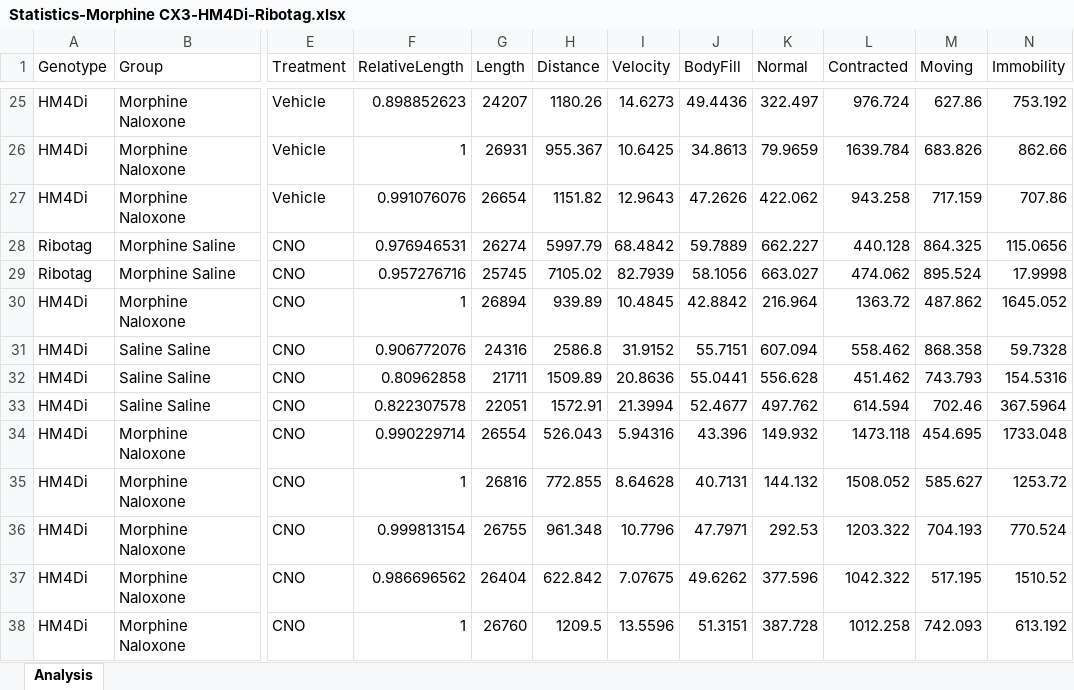
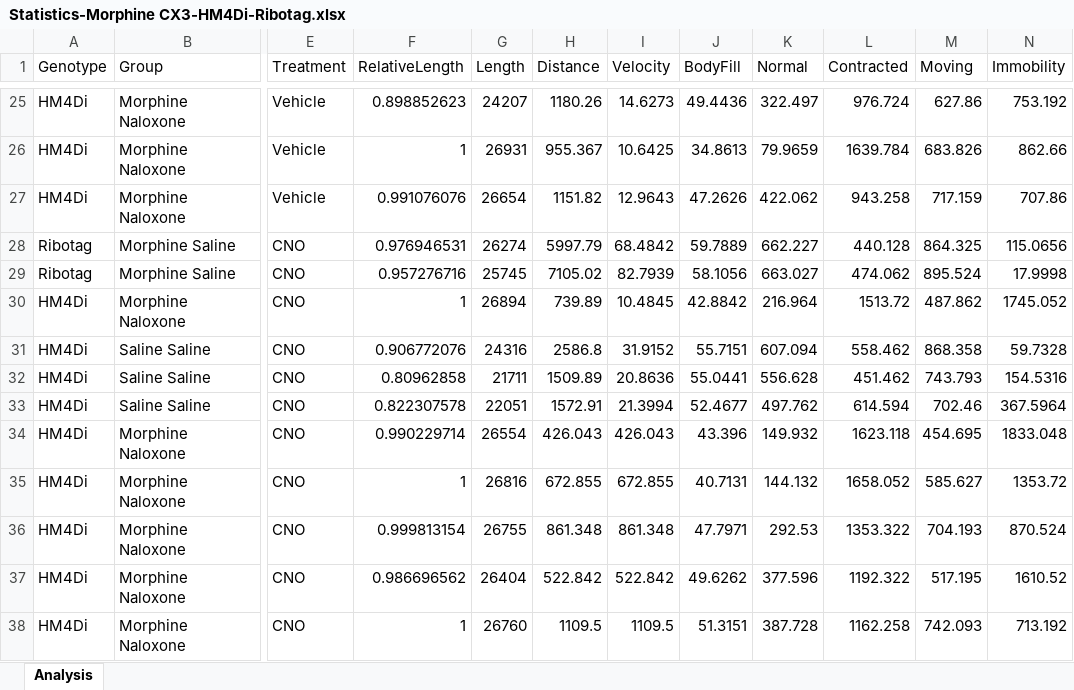
Before and after one commit to DrCoffey/Manuscripts, an Excel workbook: Morphine Microglia (unpublished)/Figure 8 DREADDs Behavior/Statistics-Morphine CX3-HM4Di-Ribotag.xlsx, sheet Analysis, drawn as a sheet; only a part is shown, gaps mark what is left out; values as stored, in another font and other column widths than the file's, no borders; the diff names each change by its address in the sheet, - before the commit and + after, or states it on an @@ line.

Commit message:
fixed figure

```diff
--- a/Morphine Microglia (unpublished)/Figure 8 DREADDs Behavior/Statistics-Morphine CX3-HM4Di-Ribotag.xlsx (sheet Analysis)
+++ b/Morphine Microglia (unpublished)/Figure 8 DREADDs Behavior/Statistics-Morphine CX3-HM4Di-Ribotag.xlsx (sheet Analysis)
-H30 (Distance): 939.89
+H30 (Distance): 739.89
-L30 (Contracted): 1363.72
+L30 (Contracted): 1513.72
-N30 (Immobility): 1645.052
+N30 (Immobility): 1745.052
-H34 (Distance): 526.043
+H34 (Distance): 426.043
-I34 (Velocity): 5.94316
+I34 (Velocity): 426.043
-L34 (Contracted): 1473.118
+L34 (Contracted): 1623.118
-N34 (Immobility): 1733.048
+N34 (Immobility): 1833.048
-H35 (Distance): 772.855
+H35 (Distance): 672.855
-I35 (Velocity): 8.64628
+I35 (Velocity): 672.855
-L35 (Contracted): 1508.052
+L35 (Contracted): 1658.052
-N35 (Immobility): 1253.72
+N35 (Immobility): 1353.72
-H36 (Distance): 961.348
+H36 (Distance): 861.348
-I36 (Velocity): 10.7796
+I36 (Velocity): 861.348
-L36 (Contracted): 1203.322
+L36 (Contracted): 1353.322
-N36 (Immobility): 770.524
+N36 (Immobility): 870.524
-H37 (Distance): 622.842
+H37 (Distance): 522.842
-I37 (Velocity): 7.07675
+I37 (Velocity): 522.842
-L37 (Contracted): 1042.322
+L37 (Contracted): 1192.322
-N37 (Immobility): 1510.52
+N37 (Immobility): 1610.52
-H38 (Distance): 1209.5
+H38 (Distance): 1109.5
-I38 (Velocity): 13.5596
+I38 (Velocity): 1109.5
-L38 (Contracted): 1012.258
+L38 (Contracted): 1162.258
-N38 (Immobility): 613.192
+N38 (Immobility): 713.192
```
Also changed, not shown: 5 other files.
